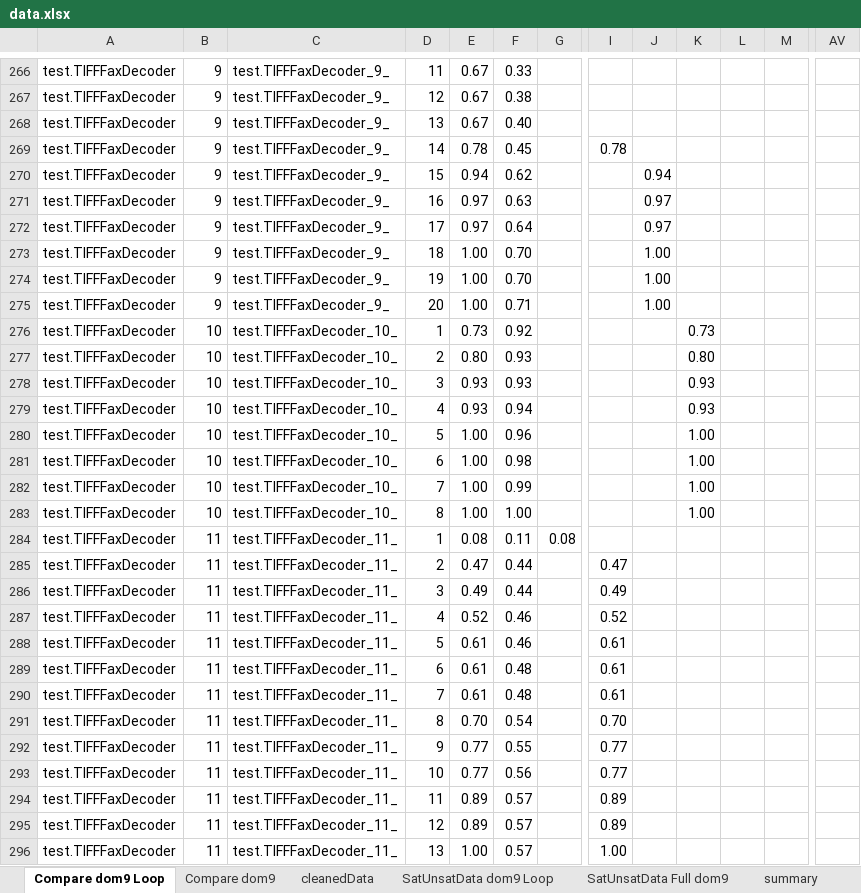
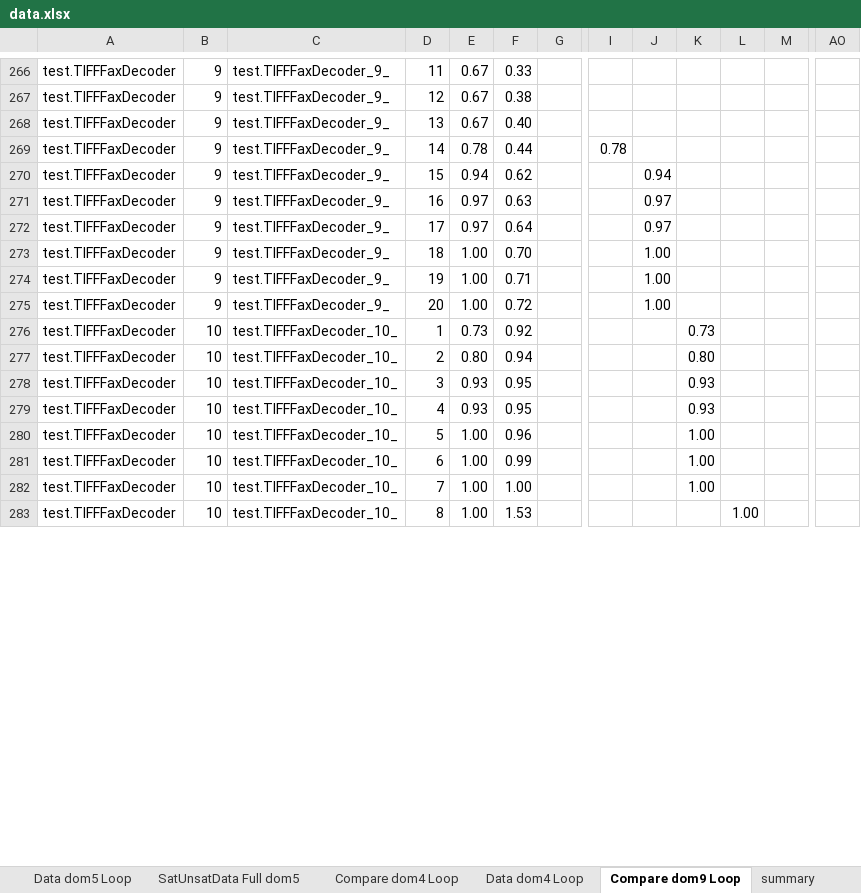
Before and after one commit to fmsea/StaticIcedTea, an Excel workbook: ScratchData/data.xlsx, sheet Compare dom9 Loop, drawn as a sheet; only a part is shown, gaps mark what is left out; values as stored, in another font and other column widths than the file's, no borders; charts and pictures not drawn; removed rows and columns are numbered as before the commit, all else as after; rows hold the shown columns only; the diff covers the shown part only; the diff names each change by its address in the sheet, - before the commit and + after, or states it on an @@ line.

```diff
--- a/ScratchData/data.xlsx (sheet Compare dom9 Loop)
+++ b/ScratchData/data.xlsx (sheet Compare dom9 Loop)
+sheet tab: Data dom5 Loop
+sheet tab: Compare dom4 Loop
+sheet tab: Data dom4 Loop
+column AO, empty
-column AV, empty
-F269: 0.45
+F269: 0.44
-F274: 0.70
+F274: 0.71
-F275: 0.71
+F275: 0.72
-F277: 0.93
+F277: 0.94
-F278: 0.93
+F278: 0.95
-F279: 0.94
+F279: 0.95
-F281: 0.98
+F281: 0.99
-F282: 0.99
+F282: 1.00
-F283: 1.00
+F283: 1.53
-K283: 1.00
+K283: (empty)
-L283: (empty)
+L283: 1.00
-row 284: test.TIFFFaxDecoder | 11 | test.TIFFFaxDecoder_11_ | 1 | 0.08 | 0.11 | 0.08
-row 285: test.TIFFFaxDecoder | 11 | test.TIFFFaxDecoder_11_ | 2 | 0.47 | 0.44 |  | 0.47
-row 286: test.TIFFFaxDecoder | 11 | test.TIFFFaxDecoder_11_ | 3 | 0.49 | 0.44 |  | 0.49
-row 287: test.TIFFFaxDecoder | 11 | test.TIFFFaxDecoder_11_ | 4 | 0.52 | 0.46 |  | 0.52
-row 288: test.TIFFFaxDecoder | 11 | test.TIFFFaxDecoder_11_ | 5 | 0.61 | 0.46 |  | 0.61
-row 289: test.TIFFFaxDecoder | 11 | test.TIFFFaxDecoder_11_ | 6 | 0.61 | 0.48 |  | 0.61
-row 290: test.TIFFFaxDecoder | 11 | test.TIFFFaxDecoder_11_ | 7 | 0.61 | 0.48 |  | 0.61
-row 291: test.TIFFFaxDecoder | 11 | test.TIFFFaxDecoder_11_ | 8 | 0.70 | 0.54 |  | 0.70
-row 292: test.TIFFFaxDecoder | 11 | test.TIFFFaxDecoder_11_ | 9 | 0.77 | 0.55 |  | 0.77
-row 293: test.TIFFFaxDecoder | 11 | test.TIFFFaxDecoder_11_ | 10 | 0.77 | 0.56 |  | 0.77
-row 294: test.TIFFFaxDecoder | 11 | test.TIFFFaxDecoder_11_ | 11 | 0.89 | 0.57 |  | 0.89
-row 295: test.TIFFFaxDecoder | 11 | test.TIFFFaxDecoder_11_ | 12 | 0.89 | 0.57 |  | 0.89
-row 296: test.TIFFFaxDecoder | 11 | test.TIFFFaxDecoder_11_ | 13 | 1.00 | 0.57 |  | 1.00
```
Also changed, not shown: 6 removed rows and 126 edited cells elsewhere in this sheet, sheet SatUnsatData dom9 Loop, sheet summary, sheet cleanedData, other sheet tabs, formulas that keep their value, charts or pictures, 8 other files.
